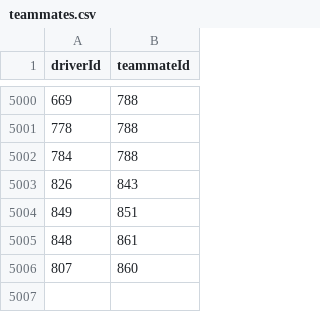
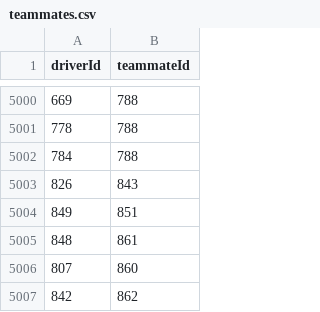
Before and after one commit to maciejpedzich/six-degs-of-f1, a CSV file: data/teammates.csv, drawn as a sheet; only a part is shown, gaps mark what is left out; the diff names each change by its address in the sheet, - before the commit and + after, or states it on an @@ line.

```diff
--- a/data/teammates.csv
+++ b/data/teammates.csv
+row 5007: 842 | 862
```
Also changed, not shown: data/drivers.csv.
